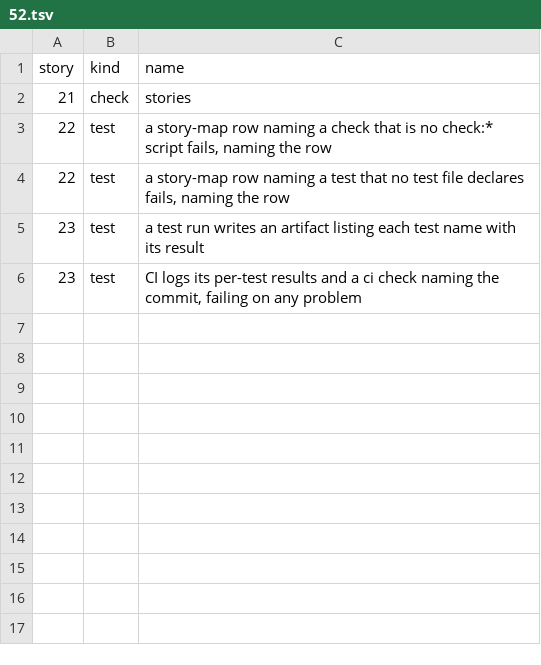
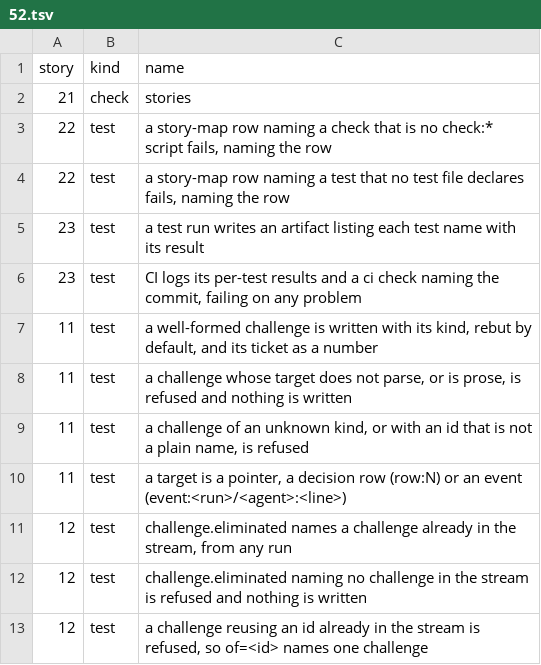
Before and after one commit to zhipengzhu1-dotcom/10-11-2026-Small-Molecule-Designs-and-LLM-Fine-Tune, a TSV file: factory/stories/52.tsv, drawn as a sheet; the diff names each change by its address in the sheet, - before the commit and + after, or states it on an @@ line.

```diff
--- a/factory/stories/52.tsv
+++ b/factory/stories/52.tsv
+row 7: 11 | test | a well-formed challenge is written with its kind, rebut by default, and its ticket as a number
+row 8: 11 | test | a challenge whose target does not parse, or is prose, is refused and nothing is written
+row 9: 11 | test | a challenge of an unknown kind, or with an id that is not a plain name, is refused
+row 10: 11 | test | a target is a pointer, a decision row (row:N) or an event (event:<run>/<agent>:<line>)
+row 11: 12 | test | challenge.eliminated names a challenge already in the stream, from any run
+row 12: 12 | test | challenge.eliminated naming no challenge in the stream is refused and nothing is written
+row 13: 12 | test | a challenge reusing an id already in the stream is refused, so of=<id> names one challenge
```
